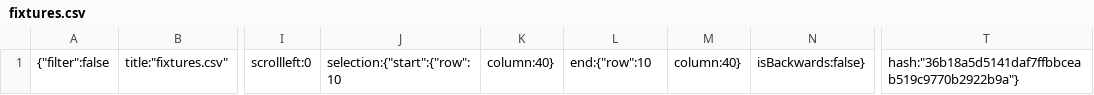
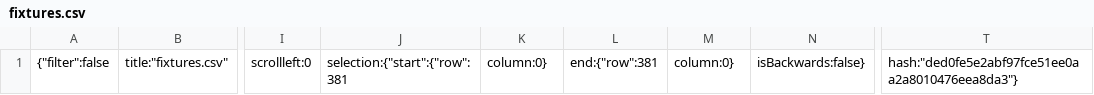
Before and after one commit to HmsChumsai/scraper, a CSV file: .c9/metadata/workspace/fixtures.csv, drawn as a sheet; only a part is shown, gaps mark what is left out; the diff names each change by its address in the sheet, - before the commit and + after, or states it on an @@ line.

```diff
--- a/.c9/metadata/workspace/fixtures.csv
+++ b/.c9/metadata/workspace/fixtures.csv
-J1: selection:{"start":{"row":10
+J1: selection:{"start":{"row":381
-K1: column:40}
+K1: column:0}
-L1: end:{"row":10
+L1: end:{"row":381
-M1: column:40}
+M1: column:0}
-T1: hash:"36b18a5d5141daf7ffbbceab519c9770b2922b9a"}
+T1: hash:"ded0fe5e2abf97fce51ee0aa2a8010476eea8da3"}
```
Also changed, not shown: 11 other files.
